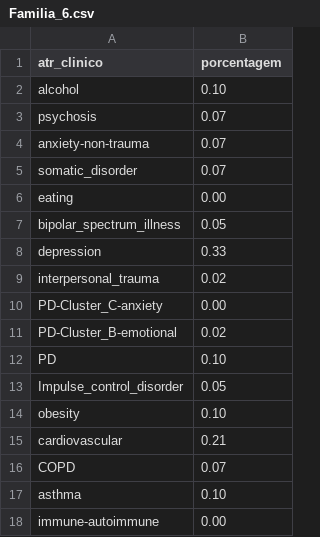
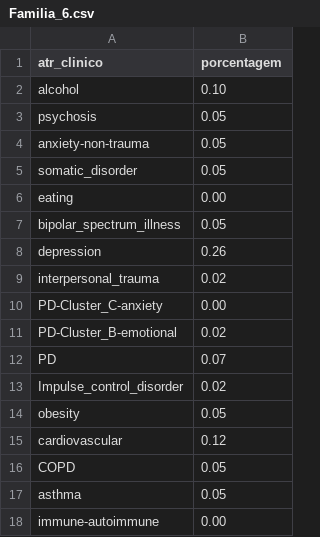
Before and after one commit to NatanGarcias/data-visualization-challenge, a CSV file: Web/data/families/Familia_6.csv, drawn as a sheet.

```diff
--- a/Web/data/families/Familia_6.csv
+++ b/Web/data/families/Familia_6.csv
@@ -2,8 +2,8 @@ atr_clinico,porcentagem
 alcohol,0.10
-psychosis,0.07
-anxiety-non-trauma,0.07
-somatic_disorder,0.07
+psychosis,0.05
+anxiety-non-trauma,0.05
+somatic_disorder,0.05
 eating,0.00
 bipolar_spectrum_illness,0.05
-depression,0.33
+depression,0.26
 interpersonal_trauma,0.02
@@ -11,8 +11,8 @@ PD-Cluster_C-anxiety,0.00
 PD-Cluster_B-emotional,0.02
-PD,0.10
-Impulse_control_disorder,0.05
-obesity,0.10
-cardiovascular,0.21
-COPD,0.07
-asthma,0.10
+PD,0.07
+Impulse_control_disorder,0.02
+obesity,0.05
+cardiovascular,0.12
+COPD,0.05
+asthma,0.05
 immune-autoimmune,0.00
```
Also changed, not shown: Web/data/families/Familia_1.csv, Web/data/families/Familia_2.csv, 6 other files.
